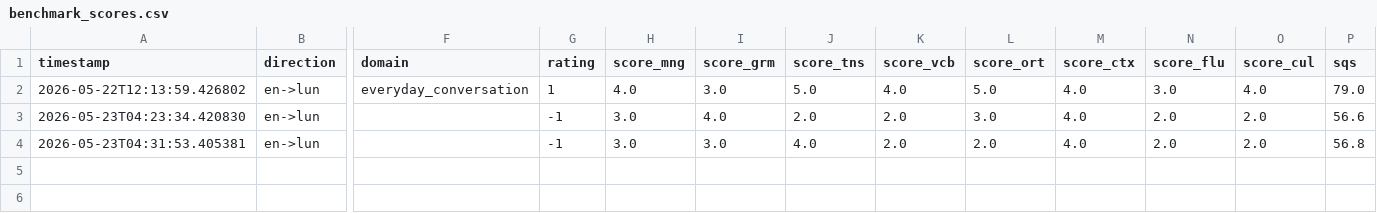
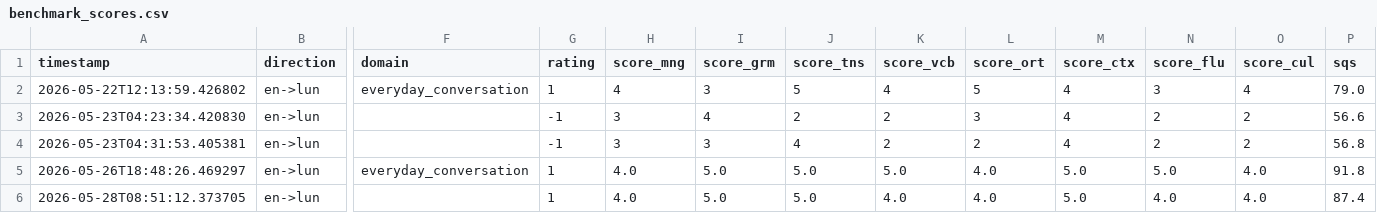
Before and after one commit to K227-arch/TRANSLATOR, a CSV file: lunyoro-translator/backend/feedback/benchmark_scores.csv, drawn as a sheet; only a part is shown, gaps mark what is left out; rows hold the shown columns only; the diff names each change by its address in the sheet, - before the commit and + after, or states it on an @@ line.

Commit message:
feedback: update benchmark_scores.csv 2026-05-28 (5 entries)

```diff
--- a/lunyoro-translator/backend/feedback/benchmark_scores.csv
+++ b/lunyoro-translator/backend/feedback/benchmark_scores.csv
-H2 (score_mng): 4.0
+H2 (score_mng): 4
-I2 (score_grm): 3.0
+I2 (score_grm): 3
-J2 (score_tns): 5.0
+J2 (score_tns): 5
-K2 (score_vcb): 4.0
+K2 (score_vcb): 4
-L2 (score_ort): 5.0
+L2 (score_ort): 5
-M2:M4 (score_ctx): 4.0
+M2:M4 (score_ctx): 4
-N2 (score_flu): 3.0
+N2 (score_flu): 3
-O2 (score_cul): 4.0
+O2 (score_cul): 4
-H3:H4 (score_mng): 3.0
+H3:H4 (score_mng): 3
-I3 (score_grm): 4.0
+I3 (score_grm): 4
-J3 (score_tns): 2.0
+J3 (score_tns): 2
-K3:K4 (score_vcb): 2.0
+K3:K4 (score_vcb): 2
-L3 (score_ort): 3.0
+L3 (score_ort): 3
-N3:N4 (score_flu): 2.0
+N3:N4 (score_flu): 2
-O3:O4 (score_cul): 2.0
+O3:O4 (score_cul): 2
-I4 (score_grm): 3.0
+I4 (score_grm): 3
-J4 (score_tns): 4.0
+J4 (score_tns): 4
-L4 (score_ort): 2.0
+L4 (score_ort): 2
+row 5: 2026-05-26T18:48:26.469297 | en->lun | everyday_conversation | 1 | 4.0 | 5.0 | 5.0 | 5.0 | 4.0 | 5.0 | 5.0 | 4.0 | 91.8
+row 6: 2026-05-28T08:51:12.373705 | en->lun |  | 1 | 4.0 | 5.0 | 5.0 | 4.0 | 4.0 | 5.0 | 4.0 | 4.0 | 87.4
```
